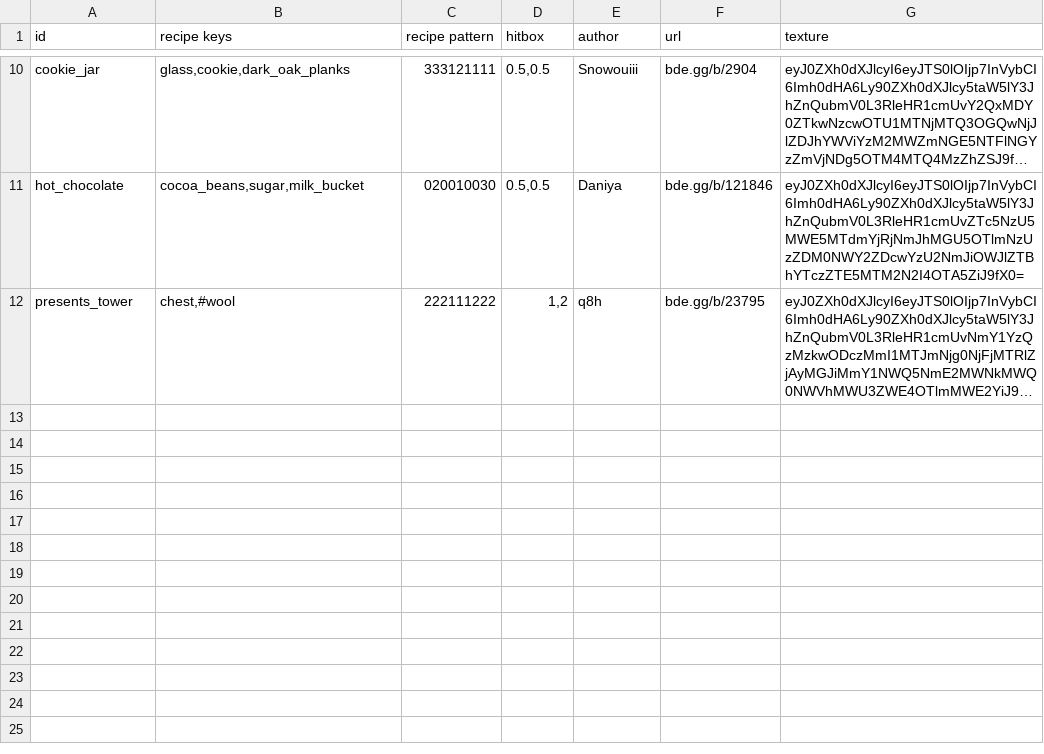
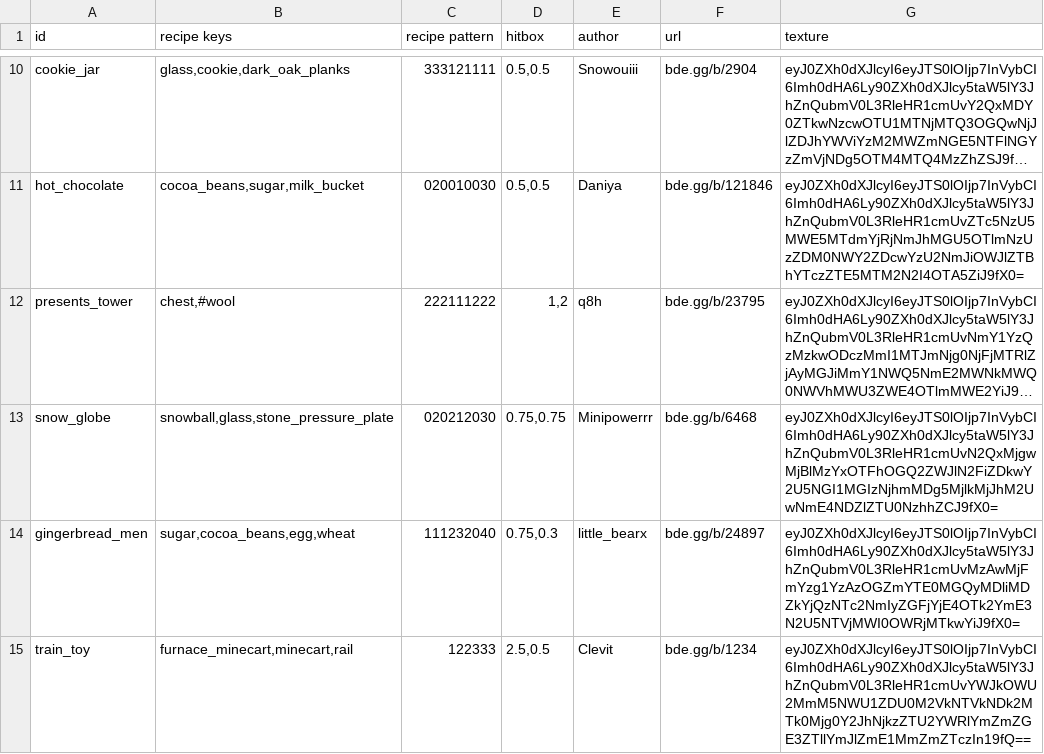
Before and after one commit to YoavTC/christmas-decorations, a CSV file: scripts/items.csv, drawn as a sheet; only a part is shown, gaps mark what is left out; long unchanged cells end in …; the diff names each change by its address in the sheet, - before the commit and + after, or states it on an @@ line.

Commit message:
Added Snow Globe, Gingerbread Men & Train Toy decorations

```diff
--- a/scripts/items.csv
+++ b/scripts/items.csv
+row 13: snow_globe | snowball,glass,stone_pressure_plate | 020212030 | 0.75,0.75 | Minipowerrr | bde.gg/b/6468 | eyJ0ZXh0dXJlcyI6eyJTS0lOIjp7InVybCI6Imh0dHA6Ly90ZXh0dXJlcy5taW5lY3JhZnQubmV0L3RleHR1cmUvN2QxMjgwMjBlMzYxOTFhOGQ2ZWJlN2FiZDkwY2U5NGI1MGIzNjhmMDg5MjlkMjJhM2UwNmE4NDZlZTU0NzhhZCJ9fX0=
+row 14: gingerbread_men | sugar,cocoa_beans,egg,wheat | 111232040 | 0.75,0.3 | little_bearx | bde.gg/b/24897 | eyJ0ZXh0dXJlcyI6eyJTS0lOIjp7InVybCI6Imh0dHA6Ly90ZXh0dXJlcy5taW5lY3JhZnQubmV0L3RleHR1cmUvMzAwMjFmYzg1YzAzOGZmYTE0MGQyMDliMDZkYjQzNTc2NmIyZGFjYjE4OTk2YmE3N2U5NTVjMWI0OWRjMTkwYiJ9fX0=
+row 15: train_toy | furnace_minecart,minecart,rail | 122333 | 2.5,0.5 | Clevit | bde.gg/b/1234 | eyJ0ZXh0dXJlcyI6eyJTS0lOIjp7InVybCI6Imh0dHA6Ly90ZXh0dXJlcy5taW5lY3JhZnQubmV0L3RleHR1cmUvYWJkOWU2MmM5NWU1ZDU0M2VkNTVkNDk2MTk0Mjg0Y2JhNjkzZTU2YWRlYmZmZGE3ZTllYmJlZmE1MmZmZTczIn19fQ==
```
Also changed, not shown: 10 other files.
